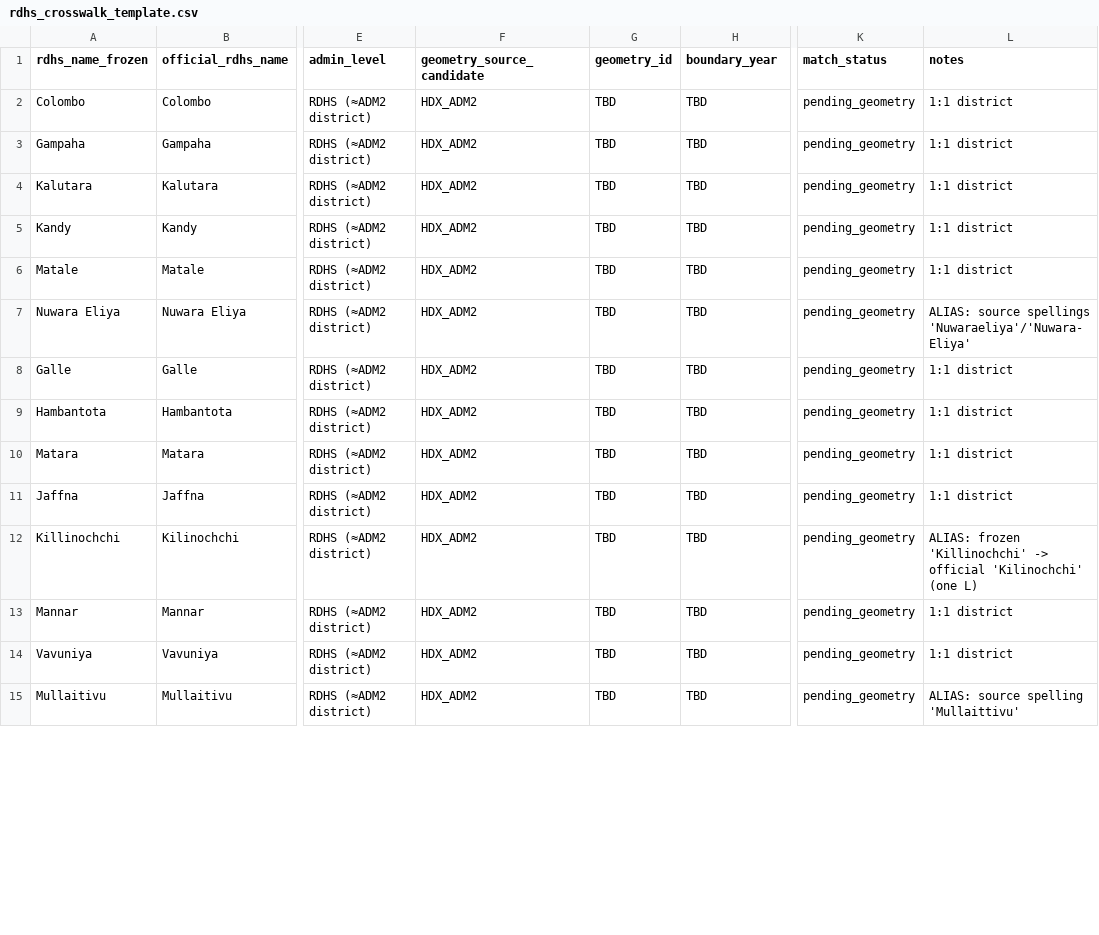
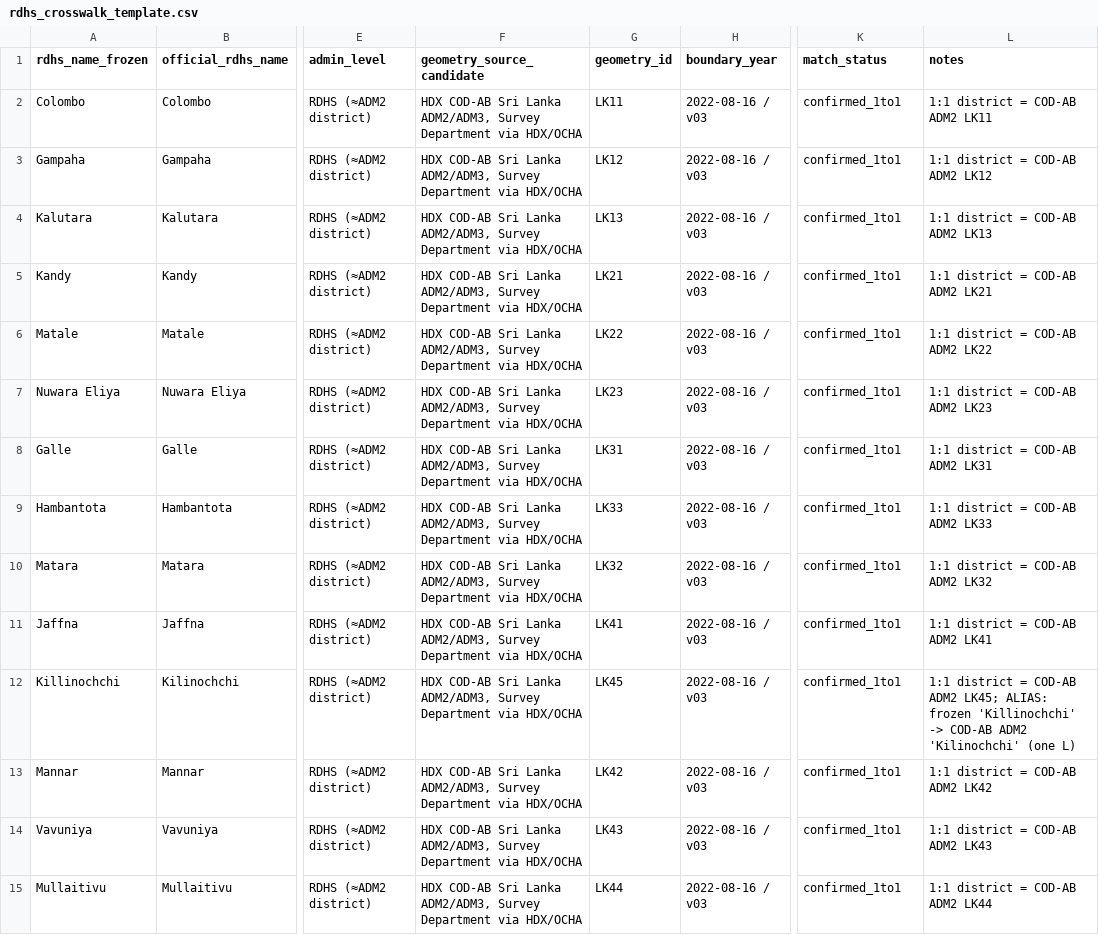
Before and after one commit to Singati2/srilanka-dengue-ews-calibration, a CSV file: geomatics_templates/rdhs_crosswalk_template.csv, drawn as a sheet; only a part is shown, gaps mark what is left out; the diff covers the shown part only; the diff names each change by its address in the sheet, - before the commit and + after, or states it on an @@ line.

Commit message:
Write geometry_id into RDHS crosswalk from QC-clean geometry

```diff
--- a/geomatics_templates/rdhs_crosswalk_template.csv
+++ b/geomatics_templates/rdhs_crosswalk_template.csv
-F2:F15 (geometry_source_candidate): HDX_ADM2
+F2:F15 (geometry_source_candidate): HDX COD-AB Sri Lanka ADM2/ADM3, Survey Department via HDX/OCHA
-G2 (geometry_id): TBD
+G2 (geometry_id): LK11
-H2:H15 (boundary_year): TBD
+H2:H15 (boundary_year): 2022-08-16 / v03
-K2:K15 (match_status): pending_geometry
+K2:K15 (match_status): confirmed_1to1
-L2 (notes): 1:1 district
+L2 (notes): 1:1 district = COD-AB ADM2 LK11
-G3 (geometry_id): TBD
+G3 (geometry_id): LK12
-L3 (notes): 1:1 district
+L3 (notes): 1:1 district = COD-AB ADM2 LK12
-G4 (geometry_id): TBD
+G4 (geometry_id): LK13
-L4 (notes): 1:1 district
+L4 (notes): 1:1 district = COD-AB ADM2 LK13
-G5 (geometry_id): TBD
+G5 (geometry_id): LK21
-L5 (notes): 1:1 district
+L5 (notes): 1:1 district = COD-AB ADM2 LK21
-G6 (geometry_id): TBD
+G6 (geometry_id): LK22
-L6 (notes): 1:1 district
+L6 (notes): 1:1 district = COD-AB ADM2 LK22
-G7 (geometry_id): TBD
+G7 (geometry_id): LK23
-L7 (notes): ALIAS: source spellings 'Nuwaraeliya'/'Nuwara-Eliya'
+L7 (notes): 1:1 district = COD-AB ADM2 LK23
-G8 (geometry_id): TBD
+G8 (geometry_id): LK31
-L8 (notes): 1:1 district
+L8 (notes): 1:1 district = COD-AB ADM2 LK31
-G9 (geometry_id): TBD
+G9 (geometry_id): LK33
-L9 (notes): 1:1 district
+L9 (notes): 1:1 district = COD-AB ADM2 LK33
-G10 (geometry_id): TBD
+G10 (geometry_id): LK32
-L10 (notes): 1:1 district
+L10 (notes): 1:1 district = COD-AB ADM2 LK32
-G11 (geometry_id): TBD
+G11 (geometry_id): LK41
-L11 (notes): 1:1 district
+L11 (notes): 1:1 district = COD-AB ADM2 LK41
-G12 (geometry_id): TBD
+G12 (geometry_id): LK45
-L12 (notes): ALIAS: frozen 'Killinochchi' -> official 'Kilinochchi' (one…
+L12 (notes): 1:1 district = COD-AB ADM2 LK45; ALIAS: frozen 'Killinochchi' -> COD-AB ADM2 'Kilinochchi' (one…
-G13 (geometry_id): TBD
+G13 (geometry_id): LK42
-L13 (notes): 1:1 district
+L13 (notes): 1:1 district = COD-AB ADM2 LK42
-G14 (geometry_id): TBD
+G14 (geometry_id): LK43
-L14 (notes): 1:1 district
+L14 (notes): 1:1 district = COD-AB ADM2 LK43
-G15 (geometry_id): TBD
+G15 (geometry_id): LK44
-L15 (notes): ALIAS: source spelling 'Mullaittivu'
+L15 (notes): 1:1 district = COD-AB ADM2 LK44
```
Also changed, not shown: 60 edited cells elsewhere in this file, 1 other file.
